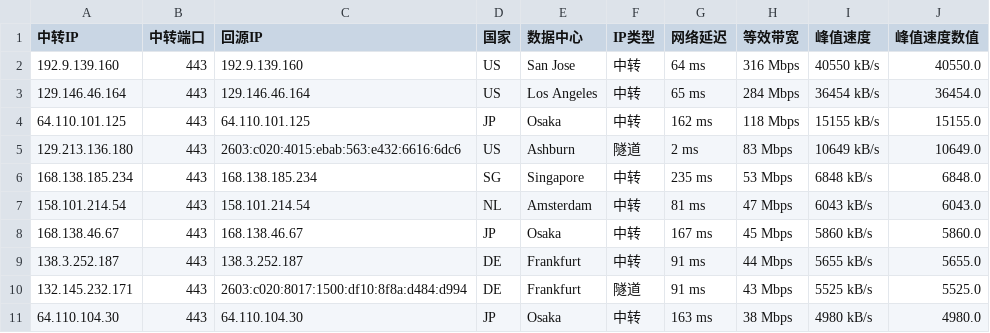
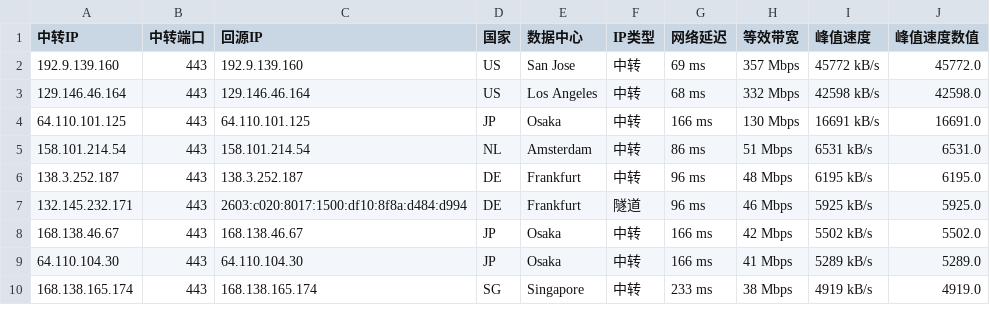
Before and after one commit to lsh1215225/CF-PROXYIP, a CSV file: latest_sorted.csv, drawn as a sheet; only a part is shown; the diff covers the shown part only.

```diff
--- a/latest_sorted.csv
+++ b/latest_sorted.csv
@@ -1,11 +1,10 @@
 中转IP,中转端口,回源IP,国家,数据中心,IP类型,网络延迟,等效带宽,峰值速度,峰值速度数值
-192.9.139.160,443,192.9.139.160,US,San Jose,中转,64 ms,316 Mbps,40550 kB/s,40550.0
-129.146.46.164,443,129.146.46.164,US,Los Angeles,中转,65 ms,284 Mbps,36454 kB/s,36454.0
-64.110.101.125,443,64.110.101.125,JP,Osaka,中转,162 ms,118 Mbps,15155 kB/s,15155.0
-129.213.136.180,443,2603:c020:4015:ebab:563:e432:6616:6dc6,US,Ashburn,隧道,2 ms,83 Mbps,10649 kB/s,10649.0
-168.138.185.234,443,168.138.185.234,SG,Singapore,中转,235 ms,53 Mbps,6848 kB/s,6848.0
-158.101.214.54,443,158.101.214.54,NL,Amsterdam,中转,81 ms,47 Mbps,6043 kB/s,6043.0
-168.138.46.67,443,168.138.46.67,JP,Osaka,中转,167 ms,45 Mbps,5860 kB/s,5860.0
-138.3.252.187,443,138.3.252.187,DE,Frankfurt,中转,91 ms,44 Mbps,5655 kB/s,5655.0
-132.145.232.171,443,2603:c020:8017:1500:df10:8f8a:d484:d994,DE,Frankfurt,隧道,91 ms,43 Mbps,5525 kB/s,5525.0
-64.110.104.30,443,64.110.104.30,JP,Osaka,中转,163 ms,38 Mbps,4980 kB/s,4980.0
+192.9.139.160,443,192.9.139.160,US,San Jose,中转,69 ms,357 Mbps,45772 kB/s,45772.0
+129.146.46.164,443,129.146.46.164,US,Los Angeles,中转,68 ms,332 Mbps,42598 kB/s,42598.0
+64.110.101.125,443,64.110.101.125,JP,Osaka,中转,166 ms,130 Mbps,16691 kB/s,16691.0
+158.101.214.54,443,158.101.214.54,NL,Amsterdam,中转,86 ms,51 Mbps,6531 kB/s,6531.0
+138.3.252.187,443,138.3.252.187,DE,Frankfurt,中转,96 ms,48 Mbps,6195 kB/s,6195.0
+132.145.232.171,443,2603:c020:8017:1500:df10:8f8a:d484:d994,DE,Frankfurt,隧道,96 ms,46 Mbps,5925 kB/s,5925.0
+168.138.46.67,443,168.138.46.67,JP,Osaka,中转,166 ms,42 Mbps,5502 kB/s,5502.0
+64.110.104.30,443,64.110.104.30,JP,Osaka,中转,166 ms,41 Mbps,5289 kB/s,5289.0
+168.138.165.174,443,168.138.165.174,SG,Singapore,中转,233 ms,38 Mbps,4919 kB/s,4919.0
```
Also changed, not shown: 2 added rows, 2 removed rows and 23 edited cells elsewhere in this file, latest.csv, 1 other file.
